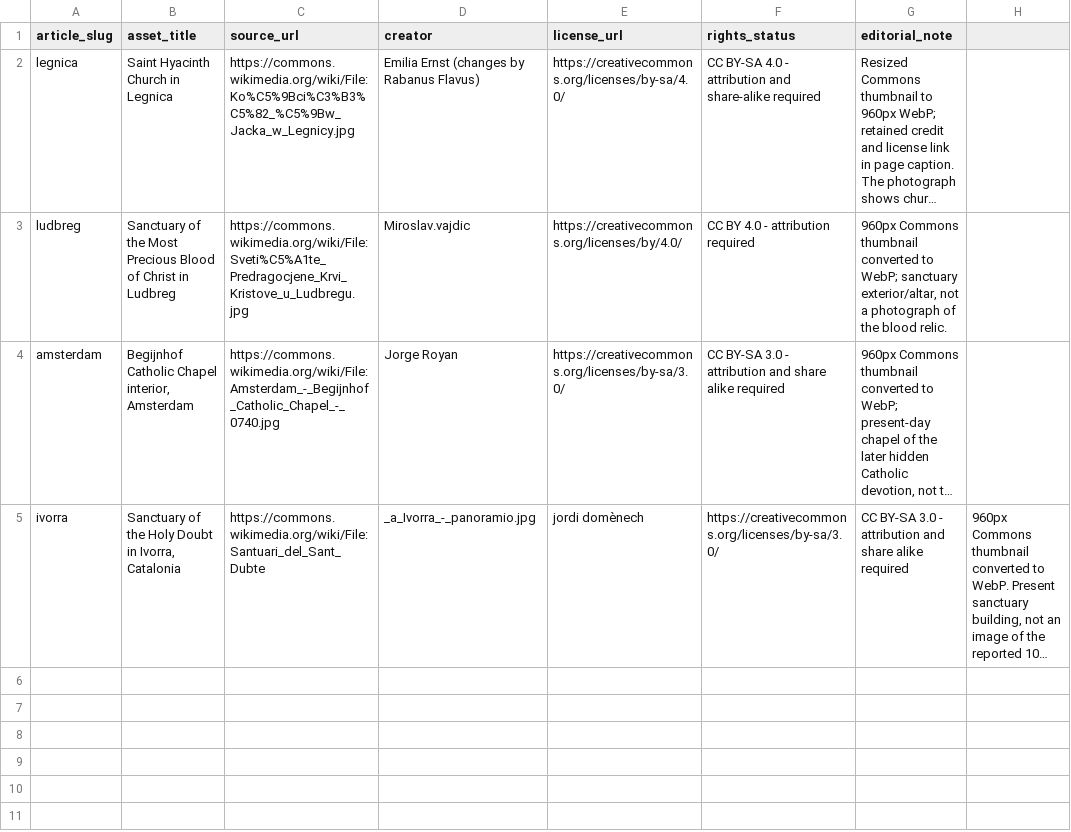
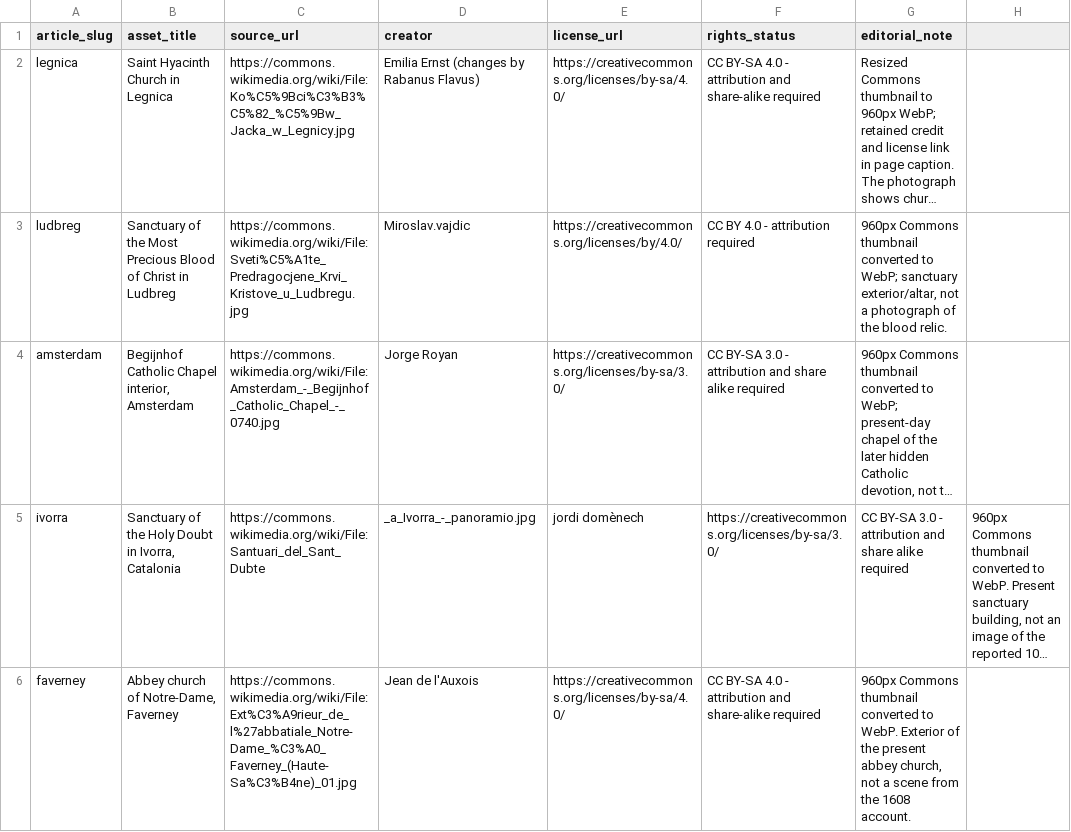
Before and after one commit to jnrahme/marsharbel, a CSV file: docs/research/eucharistic/media-ledger.csv, drawn as a sheet; long unchanged cells end in …; the diff names each change by its address in the sheet, - before the commit and + after, or states it on an @@ line.

Commit message:
Add Faverney Eucharistic account in eight languages (#364)
Co-authored-by: Instinct Agent <agent@instinct.com>

```diff
--- a/docs/research/eucharistic/media-ledger.csv
+++ b/docs/research/eucharistic/media-ledger.csv
+row 6: faverney | Abbey church of Notre-Dame, Faverney | https://commons.wikimedia.org/wiki/File:Ext%C3%A9rieur_de_l%27abbatiale_Notre-Dame_%C3%A0_Faverney_(Haute-Sa%C3%B4ne)_01.jpg | Jean de l'Auxois | https://creativecommons.org/licenses/by-sa/4.0/ | CC BY-SA 4.0 - attribution and share-alike required | 960px Commons thumbnail converted to WebP. Exterior of the present abbey church, not a scene from the 1608 account.
```
Also changed, not shown: 40 other files.
